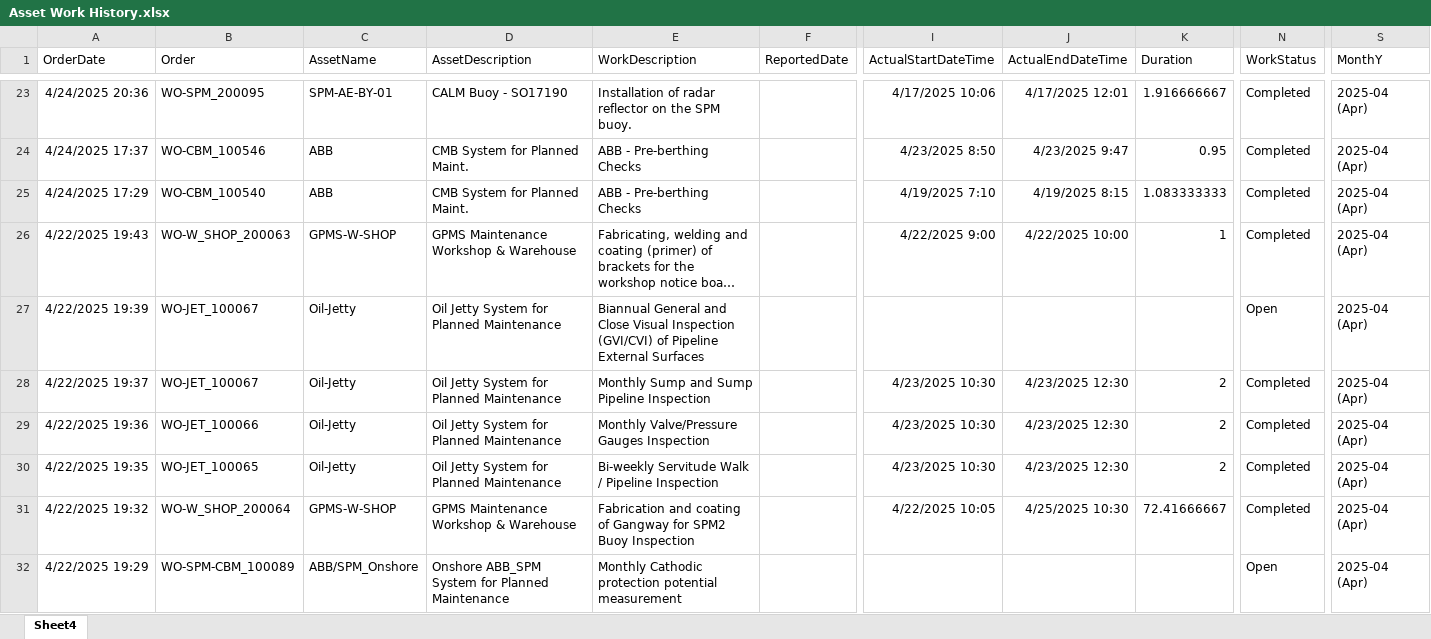
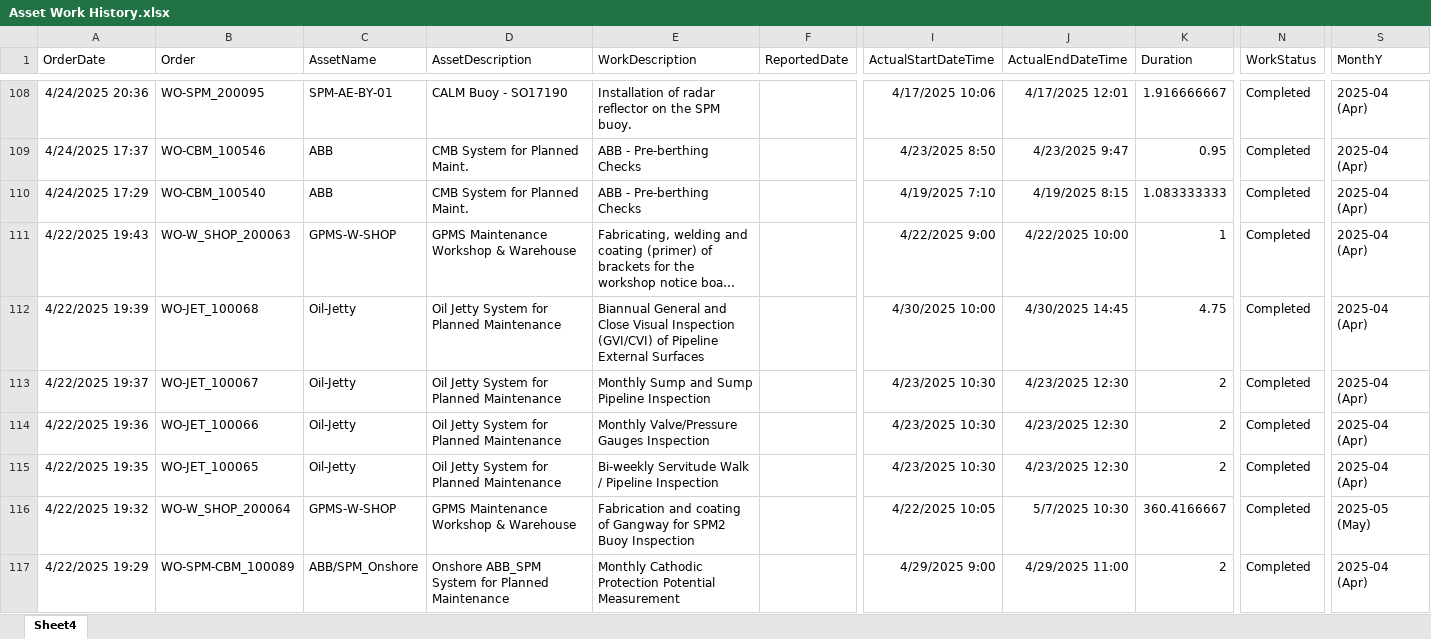
Before and after one commit to Roskobby/maintenance_dashboard, an Excel workbook: Asset Work History.xlsx, sheet Sheet4, drawn as a sheet; only a part is shown, gaps mark what is left out; long unchanged cells end in …; values as stored, in another font and other column widths than the file's, no borders; table styles not drawn; addresses are those after the commit; the diff covers the shown part only; the diff names each change by its address in the sheet, - before the commit and + after, or states it on an @@ line.

Commit message:
changes

```diff
--- a/Asset Work History.xlsx (sheet Sheet4)
+++ b/Asset Work History.xlsx (sheet Sheet4)
-B112 (Order): WO-JET_100067
+B112 (Order): WO-JET_100068
-I112 (ActualStartDateTime): (empty)
+I112 (ActualStartDateTime): 4/30/2025 10:00
-J112 (ActualEndDateTime): (empty)
+J112 (ActualEndDateTime): 4/30/2025 14:45
-K112 (Duration): (empty)
+K112 (Duration): 4.75
-N112 (WorkStatus): Open
+N112 (WorkStatus): Completed
-J116 (ActualEndDateTime): 4/25/2025 10:30
+J116 (ActualEndDateTime): 5/7/2025 10:30
-K116 (Duration): 72.41666667
+K116 (Duration): 360.4166667
-S116 (MonthY): 2025-04 (Apr)
+S116 (MonthY): 2025-05 (May)
-E117 (WorkDescription): Monthly Cathodic protection potential measurement
+E117 (WorkDescription): Monthly Cathodic Protection Potential Measurement
-I117 (ActualStartDateTime): (empty)
+I117 (ActualStartDateTime): 4/29/2025 9:00
-J117 (ActualEndDateTime): (empty)
+J117 (ActualEndDateTime): 4/29/2025 11:00
-K117 (Duration): (empty)
+K117 (Duration): 2
-N117 (WorkStatus): Open
+N117 (WorkStatus): Completed
```
Also changed, not shown: 85 added rows, 1 moved row and 196 edited cells elsewhere in this sheet.
